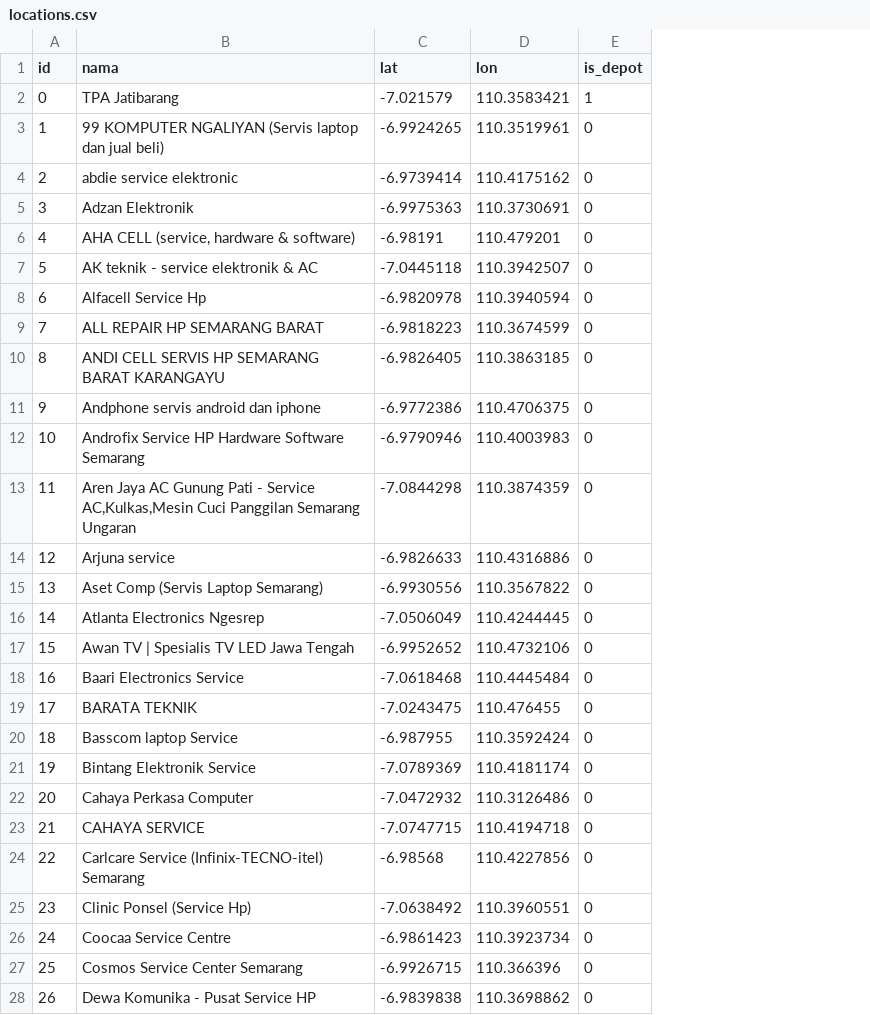
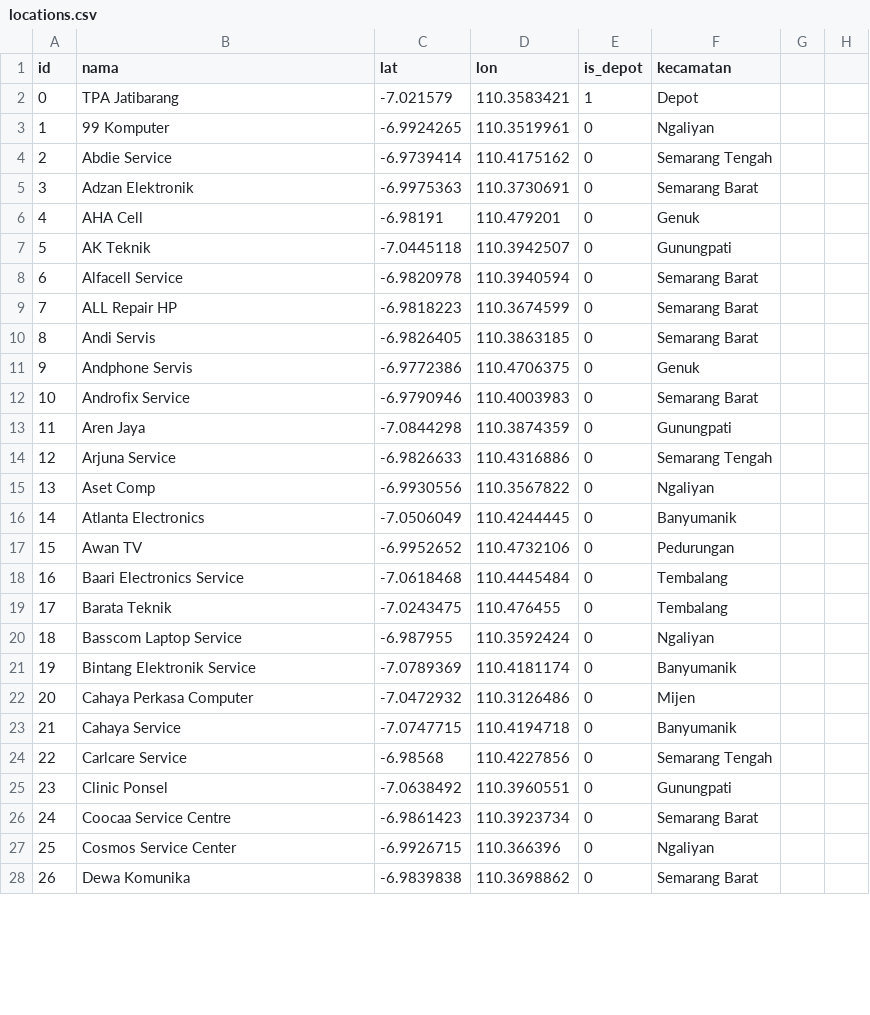
Before and after one commit to lthawafani/ewaste-dashboard-smg-full, a CSV file: data/locations.csv, drawn as a sheet; only a part is shown; the diff covers the shown part only; the diff names each change by its address in the sheet, - before the commit and + after, or states it on an @@ line.

Commit message:
Update locations.csv

```diff
--- a/data/locations.csv
+++ b/data/locations.csv
+column F (kecamatan), rows 2-28: Depot | Ngaliyan | Semarang Tengah | Semarang Barat | Genuk | Gunungpati | Semarang Barat | Semarang Barat | Semarang Barat | Genuk | Semarang Barat | Gunungpati | Semarang Tengah | Ngaliyan | Banyumanik | Pedurungan | Tembalang | Tembalang | Ngaliyan | Banyumanik | Mijen | Banyumanik | Semarang Tengah | Gunungpati | Semarang Barat | Ngaliyan | Semarang Barat
+column G, empty
+column H, empty
-B3 (nama): 99 KOMPUTER NGALIYAN (Servis laptop dan jual beli)
+B3 (nama): 99 Komputer
-B4 (nama): abdie service elektronic
+B4 (nama): Abdie Service
-B6 (nama): AHA CELL (service, hardware & software)
+B6 (nama): AHA Cell
-B7 (nama): AK teknik - service elektronik & AC
+B7 (nama): AK Teknik
-B8 (nama): Alfacell Service Hp
+B8 (nama): Alfacell Service
-B9 (nama): ALL REPAIR HP SEMARANG BARAT
+B9 (nama): ALL Repair HP
-B10 (nama): ANDI CELL SERVIS HP SEMARANG BARAT KARANGAYU
+B10 (nama): Andi Servis
-B11 (nama): Andphone servis android dan iphone
+B11 (nama): Andphone Servis
-B12 (nama): Androfix Service HP Hardware Software Semarang
+B12 (nama): Androfix Service
-B13 (nama): Aren Jaya AC Gunung Pati - Service AC,Kulkas,Mesin Cuci Panggilan Semarang Ungaran
+B13 (nama): Aren Jaya
-B14 (nama): Arjuna service
+B14 (nama): Arjuna Service
-B15 (nama): Aset Comp (Servis Laptop Semarang)
+B15 (nama): Aset Comp
-B16 (nama): Atlanta Electronics Ngesrep
+B16 (nama): Atlanta Electronics
-B17 (nama): Awan TV | Spesialis TV LED Jawa Tengah
+B17 (nama): Awan TV
-B19 (nama): BARATA TEKNIK
+B19 (nama): Barata Teknik
-B20 (nama): Basscom laptop Service
+B20 (nama): Basscom Laptop Service
-B23 (nama): CAHAYA SERVICE
+B23 (nama): Cahaya Service
-B24 (nama): Carlcare Service (Infinix-TECNO-itel) Semarang
+B24 (nama): Carlcare Service
-B25 (nama): Clinic Ponsel (Service Hp)
+B25 (nama): Clinic Ponsel
-B27 (nama): Cosmos Service Center Semarang
+B27 (nama): Cosmos Service Center
-B28 (nama): Dewa Komunika - Pusat Service HP
+B28 (nama): Dewa Komunika
```
Also changed, not shown: 1 added row, 2 removed rows, 96 edited cells and row numbers in column A elsewhere in this file.
